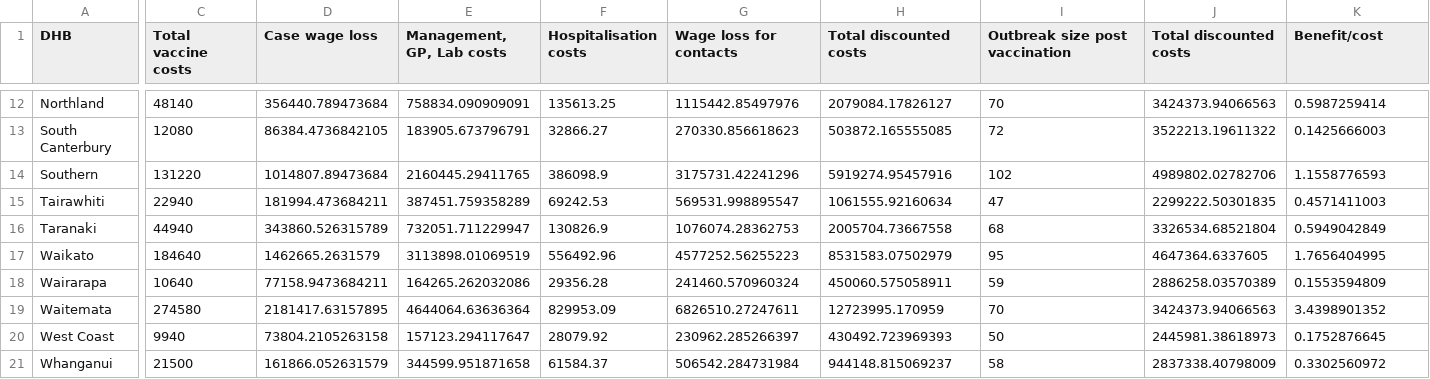
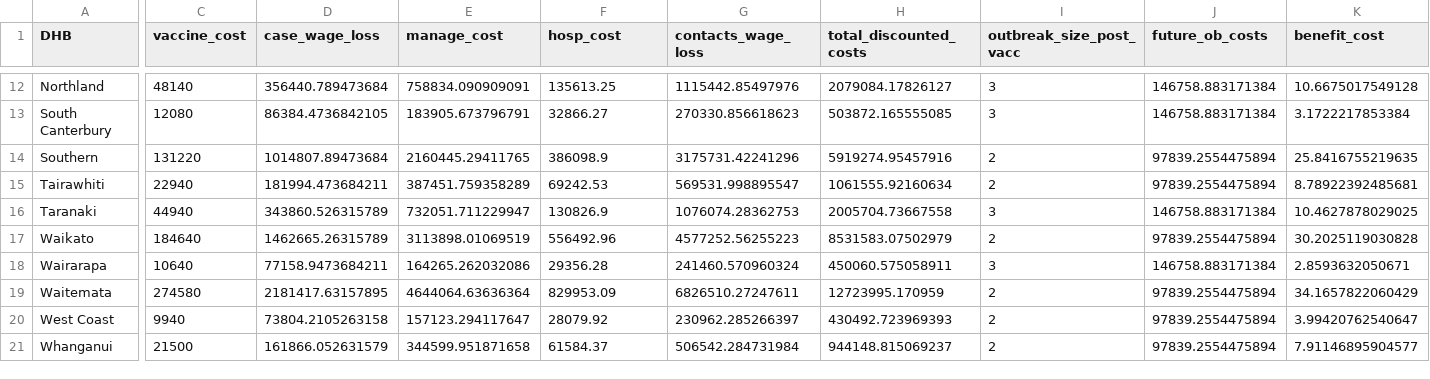
Before and after one commit to dtsh2/measles, a CSV file: tables/cost_benefit_20.csv, drawn as a sheet; only a part is shown, gaps mark what is left out; the diff covers the shown part only; the diff names each change by its address in the sheet, - before the commit and + after, or states it on an @@ line.

Commit message:
generate cost_benefit_(20|50).txt in dhbcensus.R

```diff
--- a/tables/cost_benefit_20.csv
+++ b/tables/cost_benefit_20.csv
-C1: Total vaccine costs
+C1: vaccine_cost
-D1: Case wage loss
+D1: case_wage_loss
-E1: Management, GP, Lab costs
+E1: manage_cost
-F1: Hospitalisation costs
+F1: hosp_cost
-G1: Wage loss for contacts
+G1: contacts_wage_loss
-H1: Total discounted costs
+H1: total_discounted_costs
-I1: Outbreak size post vaccination
+I1: outbreak_size_post_vacc
-J1: Total discounted costs
+J1: future_ob_costs
-K1: Benefit/cost
+K1: benefit_cost
-I12 (outbreak_size_post_vacc): 70
+I12 (outbreak_size_post_vacc): 3
-J12 (future_ob_costs): 3424373.94066563
+J12 (future_ob_costs): 146758.883171384
-K12 (benefit_cost): 0.5987259414
+K12 (benefit_cost): 10.6675017549128
-I13 (outbreak_size_post_vacc): 72
+I13 (outbreak_size_post_vacc): 3
-J13 (future_ob_costs): 3522213.19611322
+J13 (future_ob_costs): 146758.883171384
-K13 (benefit_cost): 0.1425666003
+K13 (benefit_cost): 3.1722217853384
-I14 (outbreak_size_post_vacc): 102
+I14 (outbreak_size_post_vacc): 2
-J14 (future_ob_costs): 4989802.02782706
+J14 (future_ob_costs): 97839.2554475894
-K14 (benefit_cost): 1.1558776593
+K14 (benefit_cost): 25.8416755219635
-I15 (outbreak_size_post_vacc): 47
+I15 (outbreak_size_post_vacc): 2
-J15 (future_ob_costs): 2299222.50301835
+J15 (future_ob_costs): 97839.2554475894
-K15 (benefit_cost): 0.4571411003
+K15 (benefit_cost): 8.78922392485681
-I16 (outbreak_size_post_vacc): 68
+I16 (outbreak_size_post_vacc): 3
-J16 (future_ob_costs): 3326534.68521804
+J16 (future_ob_costs): 146758.883171384
-K16 (benefit_cost): 0.5949042849
+K16 (benefit_cost): 10.4627878029025
-D17 (case_wage_loss): 1462665.2631579
+D17 (case_wage_loss): 1462665.26315789
-I17 (outbreak_size_post_vacc): 95
+I17 (outbreak_size_post_vacc): 2
-J17 (future_ob_costs): 4647364.6337605
+J17 (future_ob_costs): 97839.2554475894
-K17 (benefit_cost): 1.7656404995
+K17 (benefit_cost): 30.2025119030828
-I18 (outbreak_size_post_vacc): 59
+I18 (outbreak_size_post_vacc): 3
-J18 (future_ob_costs): 2886258.03570389
+J18 (future_ob_costs): 146758.883171384
-K18 (benefit_cost): 0.1553594809
+K18 (benefit_cost): 2.8593632050671
-I19 (outbreak_size_post_vacc): 70
+I19 (outbreak_size_post_vacc): 2
-J19 (future_ob_costs): 3424373.94066563
+J19 (future_ob_costs): 97839.2554475894
-K19 (benefit_cost): 3.4398901352
+K19 (benefit_cost): 34.1657822060429
-I20 (outbreak_size_post_vacc): 50
+I20 (outbreak_size_post_vacc): 2
-J20 (future_ob_costs): 2445981.38618973
+J20 (future_ob_costs): 97839.2554475894
-K20 (benefit_cost): 0.1752876645
+K20 (benefit_cost): 3.99420762540647
-I21 (outbreak_size_post_vacc): 58
+I21 (outbreak_size_post_vacc): 2
-J21 (future_ob_costs): 2837338.40798009
+J21 (future_ob_costs): 97839.2554475894
-K21 (benefit_cost): 0.3302560972
+K21 (benefit_cost): 7.91146895904577
```
Also changed, not shown: 30 edited cells elsewhere in this file, tables/cost_benefit_50.csv, 2 other files.
